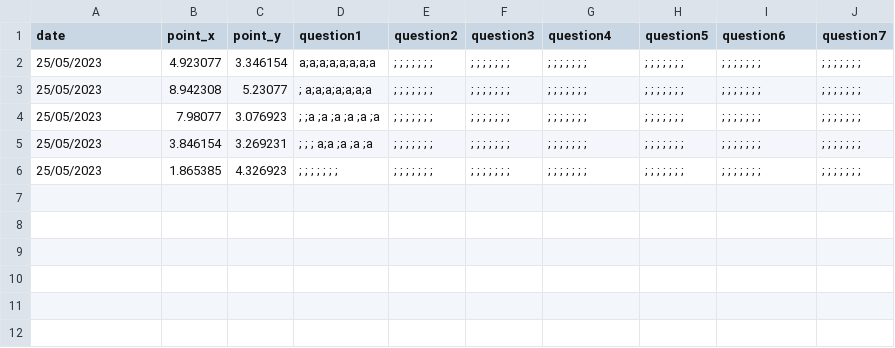
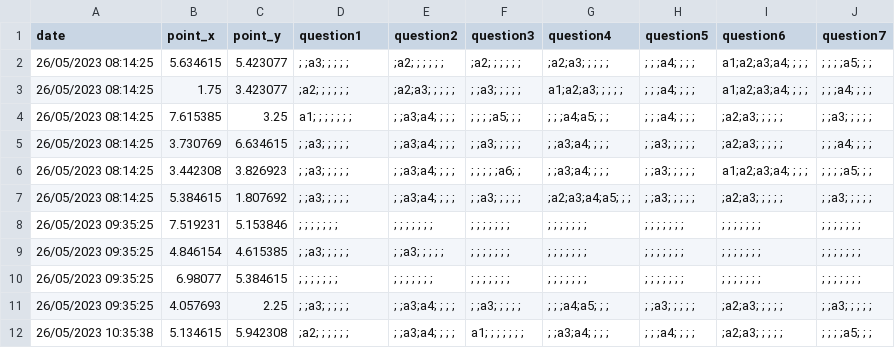
Before and after one commit to jovitaanderson/sc-survey, a CSV file: TestingWinForms/bin/Debug/player_answers.csv, drawn as a sheet.

Commit message:
Add time to raw data

```diff
--- a/TestingWinForms/bin/Debug/player_answers.csv
+++ b/TestingWinForms/bin/Debug/player_answers.csv
@@ -1,6 +1,12 @@
 date,point_x,point_y,question1,question2,question3,question4,question5,question6,question7
-25/05/2023,4.923077,3.346154, a;a;a;a;a;a;a;a , ; ; ; ; ; ; ; , ; ; ; ; ; ; ; , ; ; ; ; ; ; ; , ; ; ; ; ; ; ; , ; ; ; ; ; ; ; , ; ; ; ; ; ; ;
-25/05/2023,8.942308,5.23077, ; a;a;a;a;a;a;a , ; ; ; ; ; ; ; , ; ; ; ; ; ; ; , ; ; ; ; ; ; ; , ; ; ; ; ; ; ; , ; ; ; ; ; ; ; , ; ; ; ; ; ; ;
-25/05/2023,7.98077,3.076923, ; ;a ;a ;a ;a ;a ;a , ; ; ; ; ; ; ; , ; ; ; ; ; ; ; , ; ; ; ; ; ; ; , ; ; ; ; ; ; ; , ; ; ; ; ; ; ; , ; ; ; ; ; ; ;
-25/05/2023,3.846154,3.269231, ; ; ; a;a ;a ;a ;a , ; ; ; ; ; ; ; , ; ; ; ; ; ; ; , ; ; ; ; ; ; ; , ; ; ; ; ; ; ; , ; ; ; ; ; ; ; , ; ; ; ; ; ; ;
-25/05/2023,1.865385,4.326923, ; ; ; ; ; ; ; , ; ; ; ; ; ; ; , ; ; ; ; ; ; ; , ; ; ; ; ; ; ; , ; ; ; ; ; ; ; , ; ; ; ; ; ; ; , ; ; ; ; ; ; ;
+26/05/2023 08:14:25,5.634615,5.423077, ; ;a3; ; ; ; ; , ;a2; ; ; ; ; ; , ;a2; ; ; ; ; ; , ;a2;a3; ; ; ; ; , ; ; ;a4; ; ; ; ,a1;a2;a3;a4; ; ; ; , ; ; ; ;a5; ; ;
+26/05/2023 08:14:25,1.75,3.423077, ;a2; ; ; ; ; ; , ;a2;a3; ; ; ; ; , ; ;a3; ; ; ; ; ,a1;a2;a3; ; ; ; ; , ; ; ;a4; ; ; ; ,a1;a2;a3;a4; ; ; ; , ; ; ;a4; ; ; ;
+26/05/2023 08:14:25,7.615385,3.25,a1; ; ; ; ; ; ; , ; ;a3;a4; ; ; ; , ; ; ; ;a5; ; ; , ; ; ;a4;a5; ; ; , ; ; ;a4; ; ; ; , ;a2;a3; ; ; ; ; , ; ;a3; ; ; ; ;
+26/05/2023 08:14:25,3.730769,6.634615, ; ;a3; ; ; ; ; , ; ;a3;a4; ; ; ; , ; ;a3; ; ; ; ; , ; ;a3;a4; ; ; ; , ; ;a3; ; ; ; ; , ;a2;a3; ; ; ; ; , ; ; ;a4; ; ; ;
+26/05/2023 08:14:25,3.442308,3.826923, ; ;a3; ; ; ; ; , ; ;a3;a4; ; ; ; , ; ; ; ; ;a6; ; , ; ;a3;a4; ; ; ; , ; ;a3; ; ; ; ; ,a1;a2;a3;a4; ; ; ; , ; ; ; ;a5; ; ;
+26/05/2023 08:14:25,5.384615,1.807692, ; ;a3; ; ; ; ; , ; ;a3;a4; ; ; ; , ; ;a3; ; ; ; ; , ;a2;a3;a4;a5; ; ; , ; ;a3; ; ; ; ; , ;a2;a3; ; ; ; ; , ; ;a3; ; ; ; ;
+26/05/2023 09:35:25,7.519231,5.153846, ; ; ; ; ; ; ; , ; ; ; ; ; ; ; , ; ; ; ; ; ; ; , ; ; ; ; ; ; ; , ; ; ; ; ; ; ; , ; ; ; ; ; ; ; , ; ; ; ; ; ; ;
+26/05/2023 09:35:25,4.846154,4.615385, ; ;a3; ; ; ; ; , ; ;a3; ; ; ; ; , ; ; ; ; ; ; ; , ; ; ; ; ; ; ; , ; ; ; ; ; ; ; , ; ; ; ; ; ; ; , ; ; ; ; ; ; ;
+26/05/2023 09:35:25,6.98077,5.384615, ; ; ; ; ; ; ; , ; ; ; ; ; ; ; , ; ; ; ; ; ; ; , ; ; ; ; ; ; ; , ; ; ; ; ; ; ; , ; ; ; ; ; ; ; , ; ; ; ; ; ; ;
+26/05/2023 09:35:25,4.057693,2.25, ; ;a3; ; ; ; ; , ; ;a3;a4; ; ; ; , ; ;a3; ; ; ; ; , ; ; ;a4;a5; ; ; , ; ;a3; ; ; ; ; , ;a2;a3; ; ; ; ; , ; ;a3; ; ; ; ;
+26/05/2023 10:35:38,5.134615,5.942308, ;a2; ; ; ; ; ; , ; ;a3;a4; ; ; ; ,a1; ; ; ; ; ; ; , ; ;a3;a4; ; ; ; , ; ; ;a4; ; ; ; , ;a2;a3; ; ; ; ; , ; ; ; ;a5; ; ;
```
Also changed, not shown: 22 other files.
